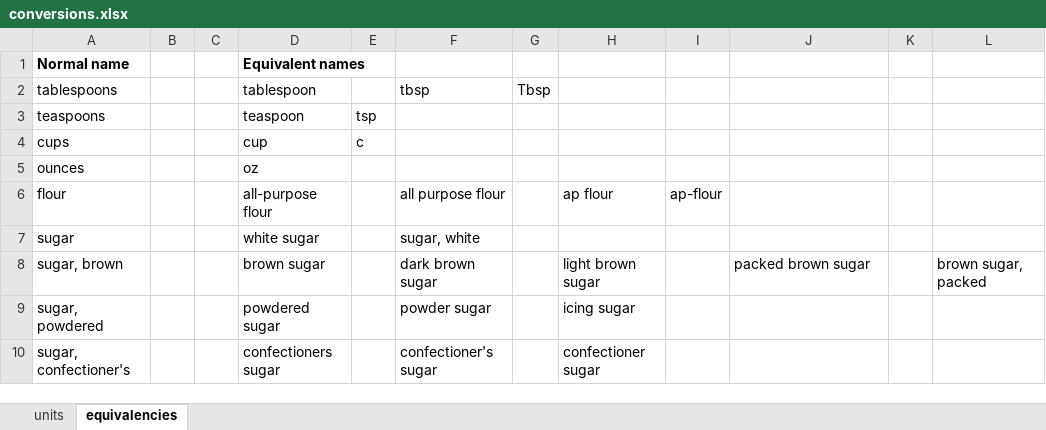
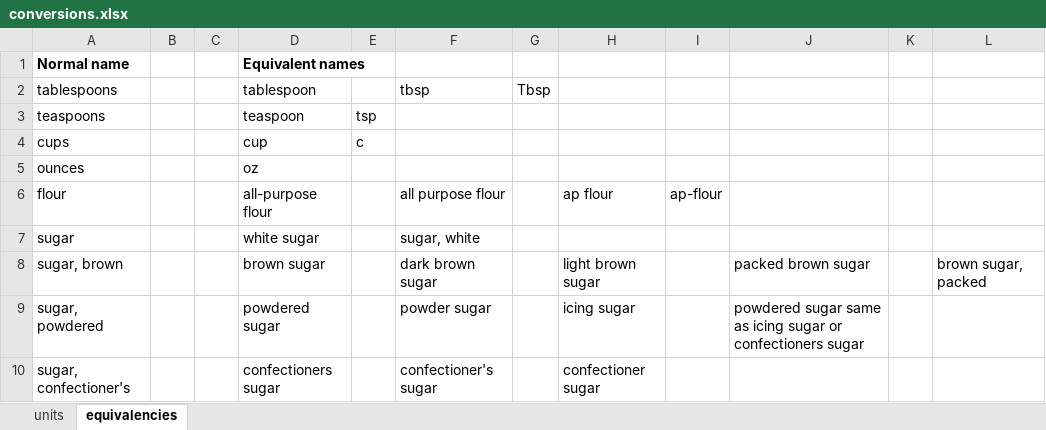
Before and after one commit to bilalib/Recipe-volume-to-weight, an Excel workbook: conversions.xlsx, sheet equivalencies, drawn as a sheet; values as stored, in another font and other column widths than the file's, no borders; the diff names each change by its address in the sheet, - before the commit and + after, or states it on an @@ line.

```diff
--- a/conversions.xlsx (sheet equivalencies)
+++ b/conversions.xlsx (sheet equivalencies)
-J9: (empty)
+J9: powdered sugar same as icing sugar or confectioners sugar
```
Also changed, not shown: charts or pictures, 3 other files.
